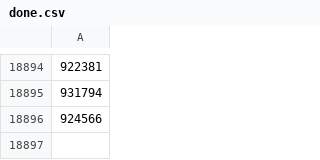
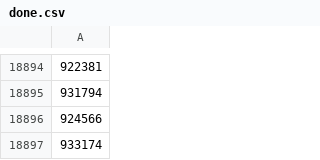
Before and after one commit to skyinthehand/smash_database, a CSV file: data/startgg/done.csv, drawn as a sheet; only a part is shown, gaps mark what is left out; the diff names each change by its address in the sheet, - before the commit and + after, or states it on an @@ line.

```diff
--- a/data/startgg/done.csv
+++ b/data/startgg/done.csv
+row 18897: 933174
```
Also changed, not shown: 8 other files.
